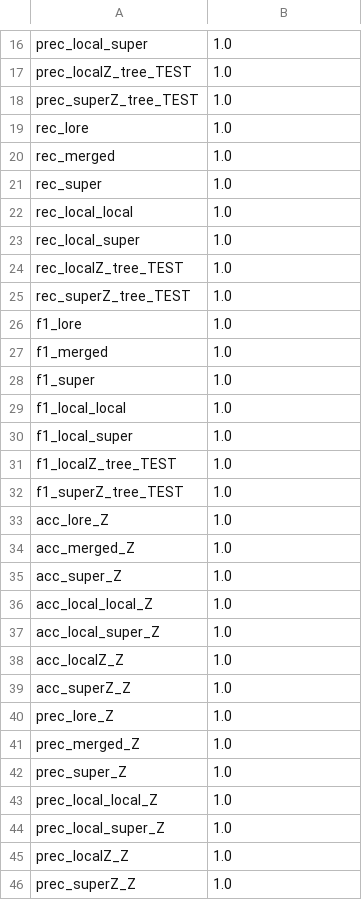
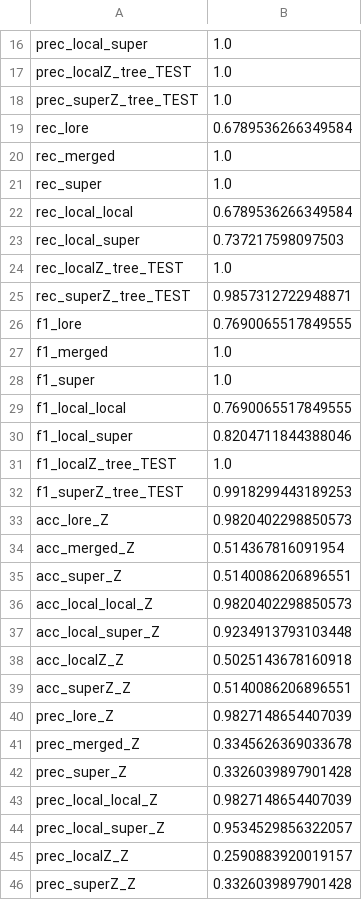
Before and after one commit to pablopalacios23/LORE_sa, a CSV file: results/metrics_cliente_1_balanced_mean.csv, drawn as a sheet; only a part is shown, gaps mark what is left out; the diff covers the shown part only.

```diff
--- a/results/metrics_cliente_1_balanced_mean.csv
+++ b/results/metrics_cliente_1_balanced_mean.csv
@@ -18,29 +18,29 @@ prec_localZ_tree_TEST,1.0
 prec_superZ_tree_TEST,1.0
-rec_lore,1.0
+rec_lore,0.6789536266349584
 rec_merged,1.0
 rec_super,1.0
-rec_local_local,1.0
-rec_local_super,1.0
+rec_local_local,0.6789536266349584
+rec_local_super,0.737217598097503
 rec_localZ_tree_TEST,1.0
-rec_superZ_tree_TEST,1.0
-f1_lore,1.0
+rec_superZ_tree_TEST,0.9857312722948871
+f1_lore,0.7690065517849555
 f1_merged,1.0
 f1_super,1.0
-f1_local_local,1.0
-f1_local_super,1.0
+f1_local_local,0.7690065517849555
+f1_local_super,0.8204711844388046
 f1_localZ_tree_TEST,1.0
-f1_superZ_tree_TEST,1.0
-acc_lore_Z,1.0
-acc_merged_Z,1.0
-acc_super_Z,1.0
-acc_local_local_Z,1.0
-acc_local_super_Z,1.0
-acc_localZ_Z,1.0
-acc_superZ_Z,1.0
-prec_lore_Z,1.0
-prec_merged_Z,1.0
-prec_super_Z,1.0
-prec_local_local_Z,1.0
-prec_local_super_Z,1.0
-prec_localZ_Z,1.0
-prec_superZ_Z,1.0
+f1_superZ_tree_TEST,0.9918299443189253
+acc_lore_Z,0.9820402298850573
+acc_merged_Z,0.514367816091954
+acc_super_Z,0.5140086206896551
+acc_local_local_Z,0.9820402298850573
+acc_local_super_Z,0.9234913793103448
+acc_localZ_Z,0.5025143678160918
+acc_superZ_Z,0.5140086206896551
+prec_lore_Z,0.9827148654407039
+prec_merged_Z,0.3345626369033678
+prec_super_Z,0.3326039897901428
+prec_local_local_Z,0.9827148654407039
+prec_local_super_Z,0.9534529856322057
+prec_localZ_Z,0.2590883920019157
+prec_superZ_Z,0.3326039897901428
```
Also changed, not shown: 30 added rows and 70 edited cells elsewhere in this file, results/metrics_Balanced_global.csv, results/metrics_cliente_2_balanced_mean.csv, 27 other files.
